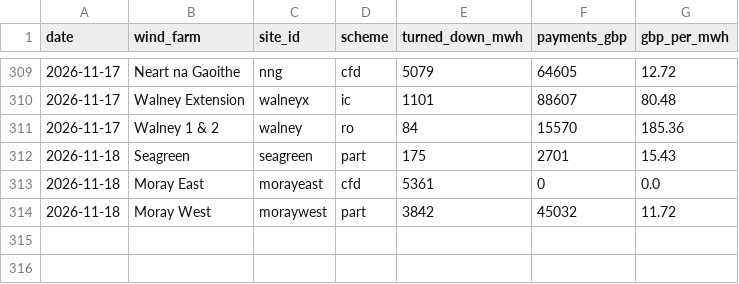
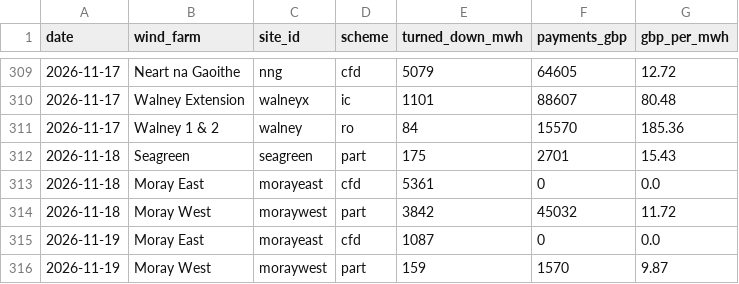
Before and after one commit to Delwyno/The-UK-Power-Flow-Llif-Pwer-y-DU, a CSV file: data/open/curtailment-by-windfarm.csv, drawn as a sheet; only a part is shown, gaps mark what is left out; the diff names each change by its address in the sheet, - before the commit and + after, or states it on an @@ line.

```diff
--- a/data/open/curtailment-by-windfarm.csv
+++ b/data/open/curtailment-by-windfarm.csv
+row 315: 2026-11-19 | Moray East | morayeast | cfd | 1087 | 0 | 0.0
+row 316: 2026-11-19 | Moray West | moraywest | part | 159 | 1570 | 9.87
```
Also changed, not shown: data/open/carbon-daily.csv, data/open/costs-daily.csv, 17 other files.
